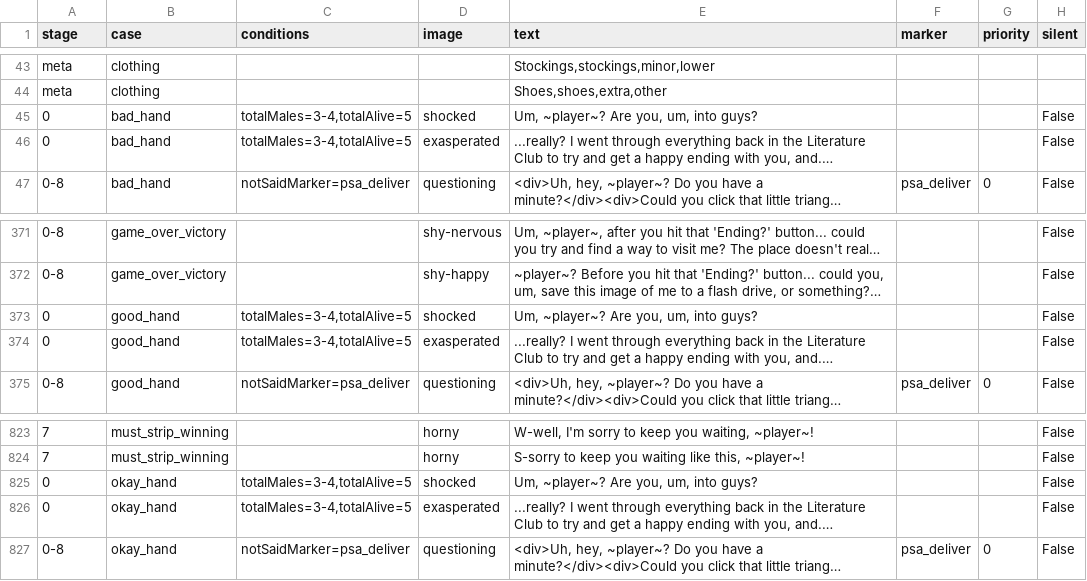
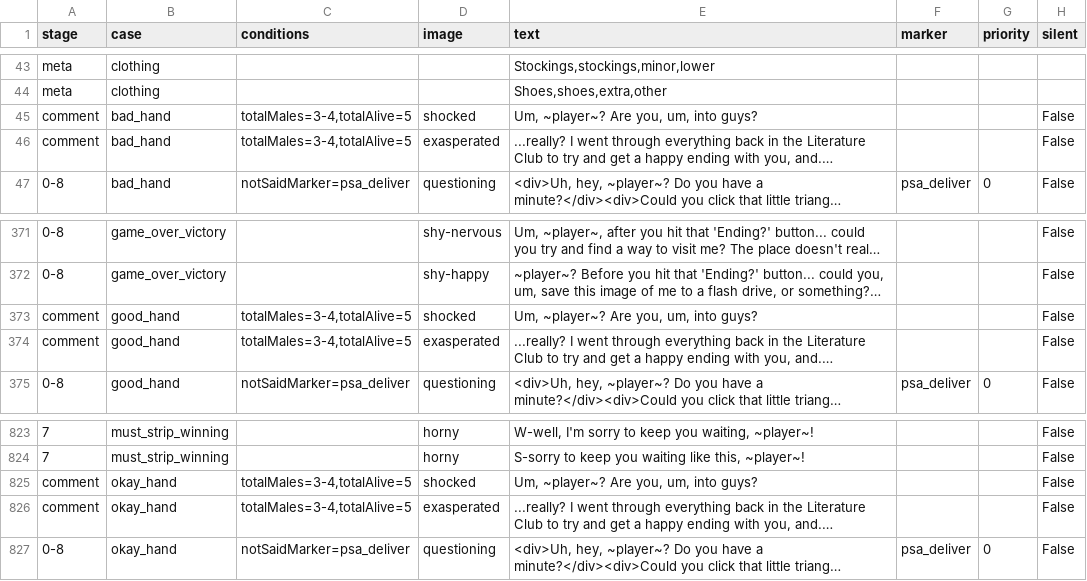
Before and after one commit to mechaman111/spnati, a CSV file: opponents/monika/behaviour.csv, drawn as a sheet; only a part is shown, gaps mark what is left out; long unchanged cells end in …; the diff names each change by its address in the sheet, - before the commit and + after, or states it on an @@ line.

Commit message:
Monika Update 3.4.1: Remove broken line trying to target mostly-male tables

```diff
--- a/opponents/monika/behaviour.csv
+++ b/opponents/monika/behaviour.csv
-A45:A46 (stage): 0
+A45:A46 (stage): comment
-A373:A374 (stage): 0
+A373:A374 (stage): comment
-A825:A826 (stage): 0
+A825:A826 (stage): comment
```
Also changed, not shown: 5 other files.
